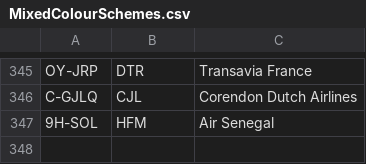
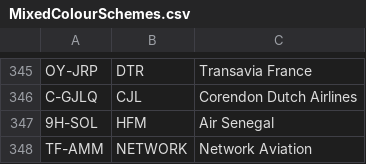
Before and after one commit to rikgale/ICAOList, a CSV file: MixedColourSchemes.csv, drawn as a sheet; only a part is shown, gaps mark what is left out.

Commit message:
Update MixedColourSchemes.csv

```diff
--- a/MixedColourSchemes.csv
+++ b/MixedColourSchemes.csv
@@ -347 +347,2 @@ C-GJLQ,CJL,Corendon Dutch Airlines
 9H-SOL,HFM,Air Senegal
+TF-AMM,NETWORK,Network Aviation
```
